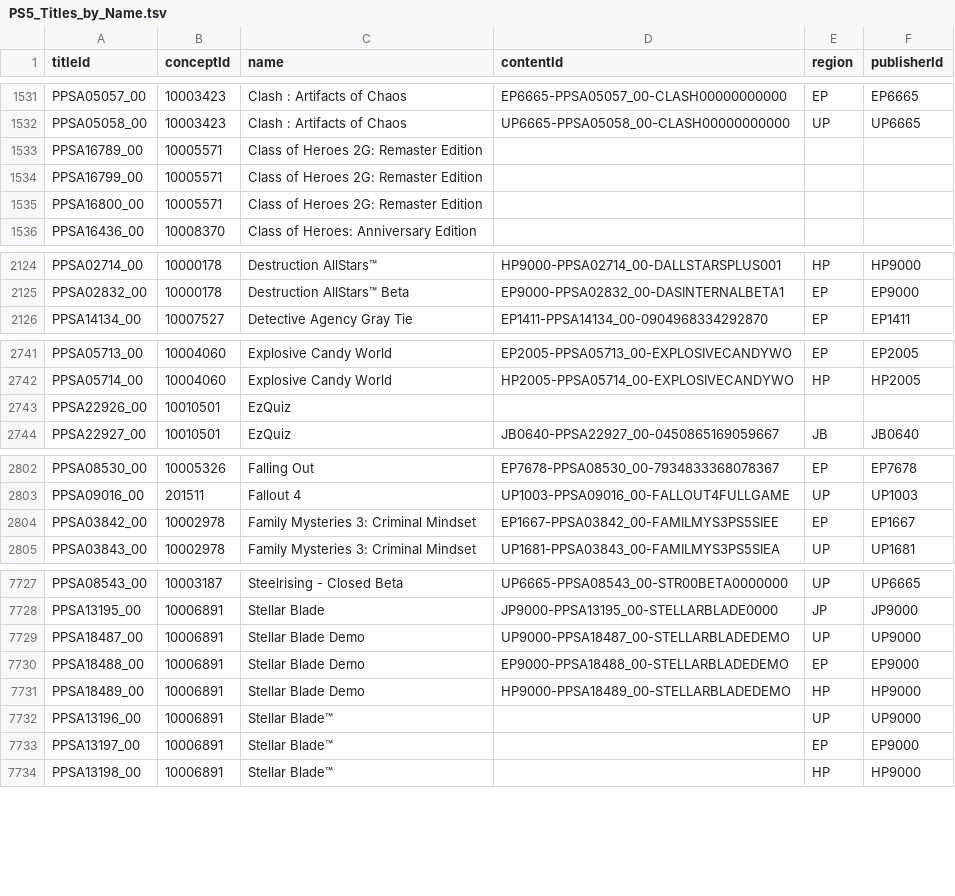
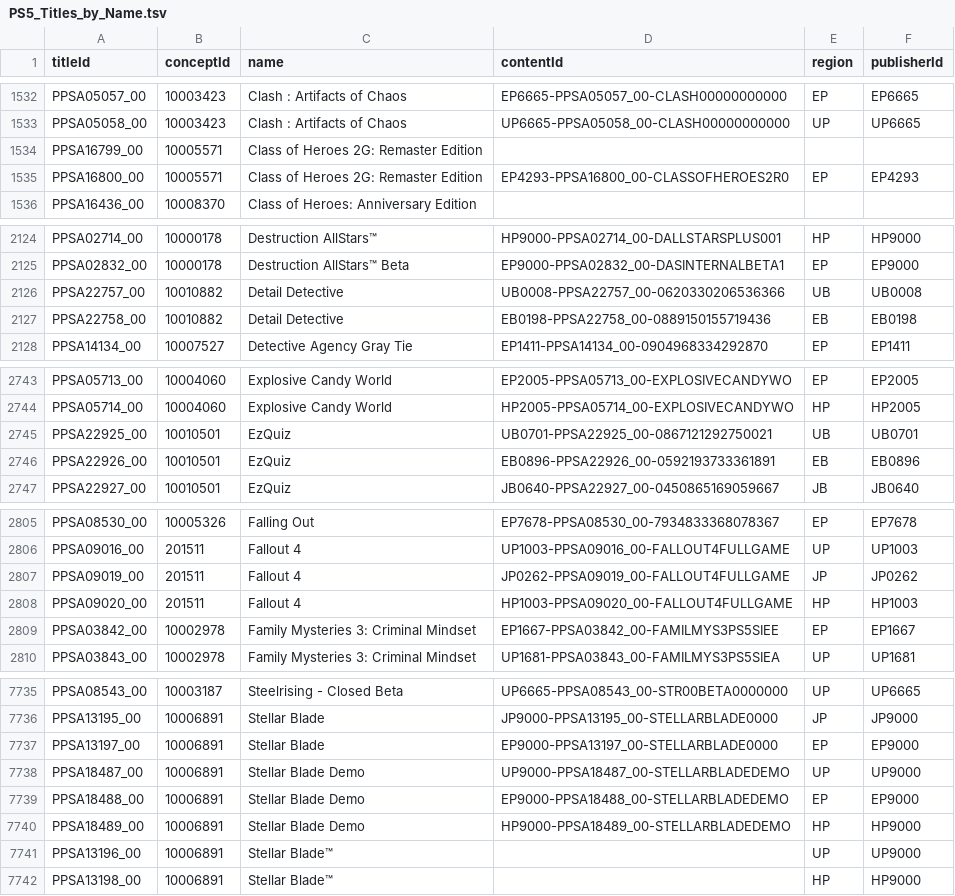
Before and after one commit to andshrew/PlayStation-Titles, a TSV file: PS5_Titles_by_Name.tsv, drawn as a sheet; only a part is shown, gaps mark what is left out; the diff covers the shown part only.

```diff
--- a/PS5_Titles_by_Name.tsv
+++ b/PS5_Titles_by_Name.tsv
@@ -1532,5 +1533,4 @@ PPSA05057_00	10003423	Clash : Artifacts of Chaos	EP6665-PPSA05057_00-CLASH000000
 PPSA05058_00	10003423	Clash : Artifacts of Chaos	UP6665-PPSA05058_00-CLASH00000000000	UP	UP6665
-PPSA16789_00	10005571	Class of Heroes 2G: Remaster Edition			
 PPSA16799_00	10005571	Class of Heroes 2G: Remaster Edition			
-PPSA16800_00	10005571	Class of Heroes 2G: Remaster Edition			
+PPSA16800_00	10005571	Class of Heroes 2G: Remaster Edition	EP4293-PPSA16800_00-CLASSOFHEROES2R0	EP	EP4293
 PPSA16436_00	10008370	Class of Heroes: Anniversary Edition			
@@ -2125,2 +2125,4 @@ PPSA02714_00	10000178	Destruction AllStars™	HP9000-PPSA02714_00-DALLSTARSPLUS0
 PPSA02832_00	10000178	Destruction AllStars™ Beta	EP9000-PPSA02832_00-DASINTERNALBETA1	EP	EP9000
+PPSA22757_00	10010882	Detail Detective	UB0008-PPSA22757_00-0620330206536366	UB	UB0008
+PPSA22758_00	10010882	Detail Detective	EB0198-PPSA22758_00-0889150155719436	EB	EB0198
 PPSA14134_00	10007527	Detective Agency Gray Tie	EP1411-PPSA14134_00-0904968334292870	EP	EP1411
@@ -2742,3 +2744,4 @@ PPSA05713_00	10004060	Explosive Candy World	EP2005-PPSA05713_00-EXPLOSIVECANDYWO
 PPSA05714_00	10004060	Explosive Candy World	HP2005-PPSA05714_00-EXPLOSIVECANDYWO	HP	HP2005
-PPSA22926_00	10010501	EzQuiz			
+PPSA22925_00	10010501	EzQuiz	UB0701-PPSA22925_00-0867121292750021	UB	UB0701
+PPSA22926_00	10010501	EzQuiz	EB0896-PPSA22926_00-0592193733361891	EB	EB0896
 PPSA22927_00	10010501	EzQuiz	JB0640-PPSA22927_00-0450865169059667	JB	JB0640
@@ -2803,2 +2806,4 @@ PPSA08530_00	10005326	Falling Out	EP7678-PPSA08530_00-7934833368078367	EP	EP7678
 PPSA09016_00	201511	Fallout 4	UP1003-PPSA09016_00-FALLOUT4FULLGAME	UP	UP1003
+PPSA09019_00	201511	Fallout 4	JP0262-PPSA09019_00-FALLOUT4FULLGAME	JP	JP0262
+PPSA09020_00	201511	Fallout 4	HP1003-PPSA09020_00-FALLOUT4FULLGAME	HP	HP1003
 PPSA03842_00	10002978	Family Mysteries 3: Criminal Mindset	EP1667-PPSA03842_00-FAMILMYS3PS5SIEE	EP	EP1667
@@ -7728,2 +7736,3 @@ PPSA08543_00	10003187	Steelrising - Closed Beta	UP6665-PPSA08543_00-STR00BETA000
 PPSA13195_00	10006891	Stellar Blade	JP9000-PPSA13195_00-STELLARBLADE0000	JP	JP9000
+PPSA13197_00	10006891	Stellar Blade	EP9000-PPSA13197_00-STELLARBLADE0000	EP	EP9000
 PPSA18487_00	10006891	Stellar Blade Demo	UP9000-PPSA18487_00-STELLARBLADEDEMO	UP	UP9000
@@ -7732,3 +7741,2 @@ PPSA18489_00	10006891	Stellar Blade Demo	HP9000-PPSA18489_00-STELLARBLADEDEMO	HP
 PPSA13196_00	10006891	Stellar Blade™		UP	UP9000
-PPSA13197_00	10006891	Stellar Blade™		EP	EP9000
 PPSA13198_00	10006891	Stellar Blade™		HP	HP9000
```
Also changed, not shown: 7 added rows and 16 edited cells elsewhere in this file, PS5_Titles.tsv, PS5_Titles_by_Concept.tsv, 32 other files.
